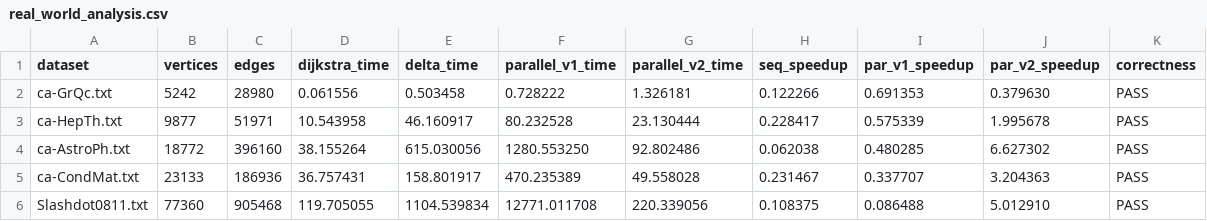
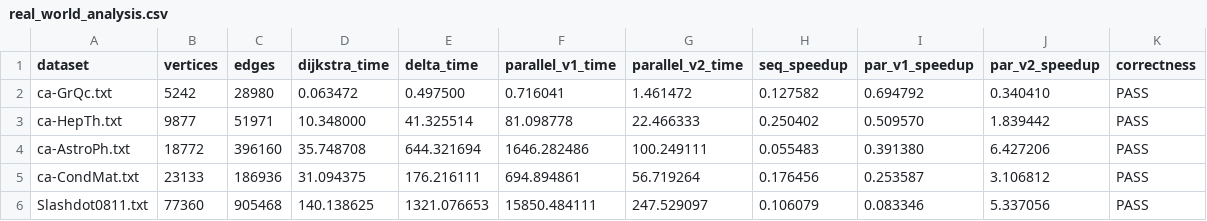
Before and after one commit to dansuissa/CSE305-Project, a CSV file: real_world_analysis.csv, drawn as a sheet.

```diff
--- a/real_world_analysis.csv
+++ b/real_world_analysis.csv
@@ -1,6 +1,6 @@
 dataset,vertices,edges,dijkstra_time,delta_time,parallel_v1_time,parallel_v2_time,seq_speedup,par_v1_speedup,par_v2_speedup,correctness
-ca-GrQc.txt,5242,28980,0.061556,0.503458,0.728222,1.326181,0.122266,0.691353,0.379630,PASS
-ca-HepTh.txt,9877,51971,10.543958,46.160917,80.232528,23.130444,0.228417,0.575339,1.995678,PASS
-ca-AstroPh.txt,18772,396160,38.155264,615.030056,1280.553250,92.802486,0.062038,0.480285,6.627302,PASS
-ca-CondMat.txt,23133,186936,36.757431,158.801917,470.235389,49.558028,0.231467,0.337707,3.204363,PASS
-Slashdot0811.txt,77360,905468,119.705055,1104.539834,12771.011708,220.339056,0.108375,0.086488,5.012910,PASS
+ca-GrQc.txt,5242,28980,0.063472,0.497500,0.716041,1.461472,0.127582,0.694792,0.340410,PASS
+ca-HepTh.txt,9877,51971,10.348000,41.325514,81.098778,22.466333,0.250402,0.509570,1.839442,PASS
+ca-AstroPh.txt,18772,396160,35.748708,644.321694,1646.282486,100.249111,0.055483,0.391380,6.427206,PASS
+ca-CondMat.txt,23133,186936,31.094375,176.216111,694.894861,56.719264,0.176456,0.253587,3.106812,PASS
+Slashdot0811.txt,77360,905468,140.138625,1321.076653,15850.484111,247.529097,0.106079,0.083346,5.337056,PASS
```
Also changed, not shown: 41 other files.
